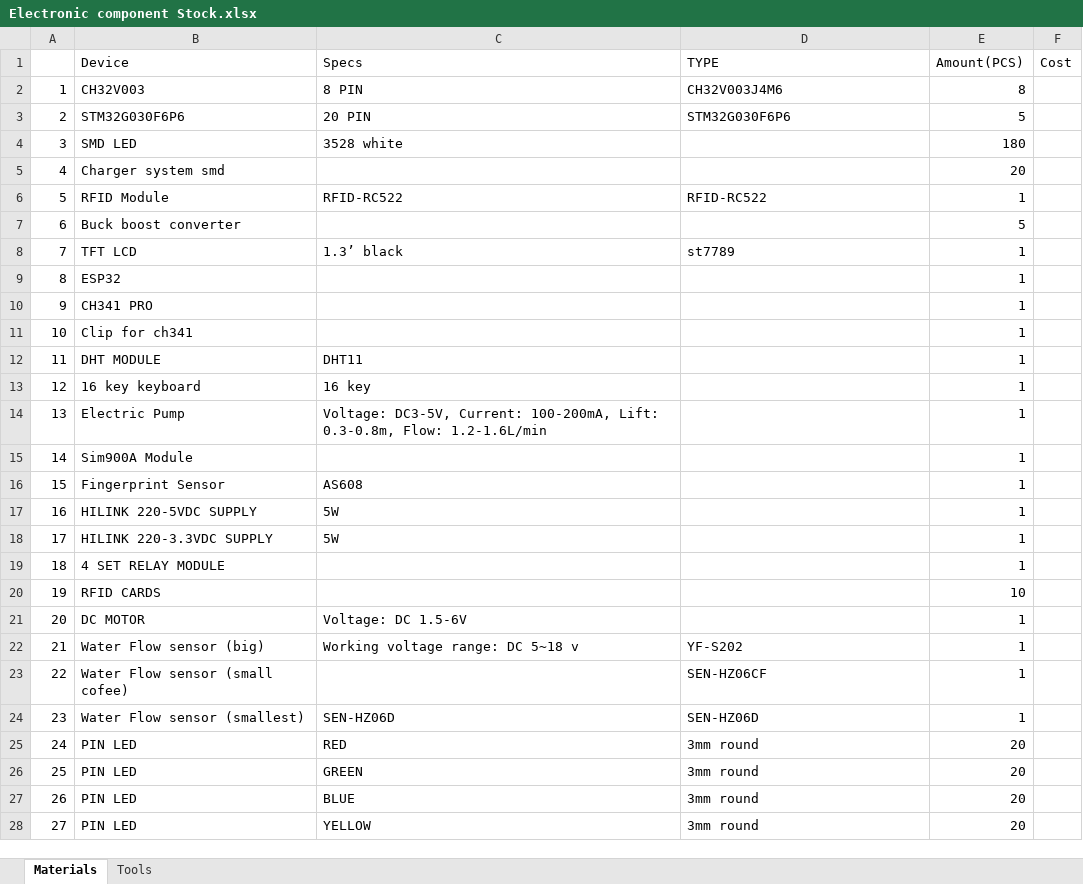
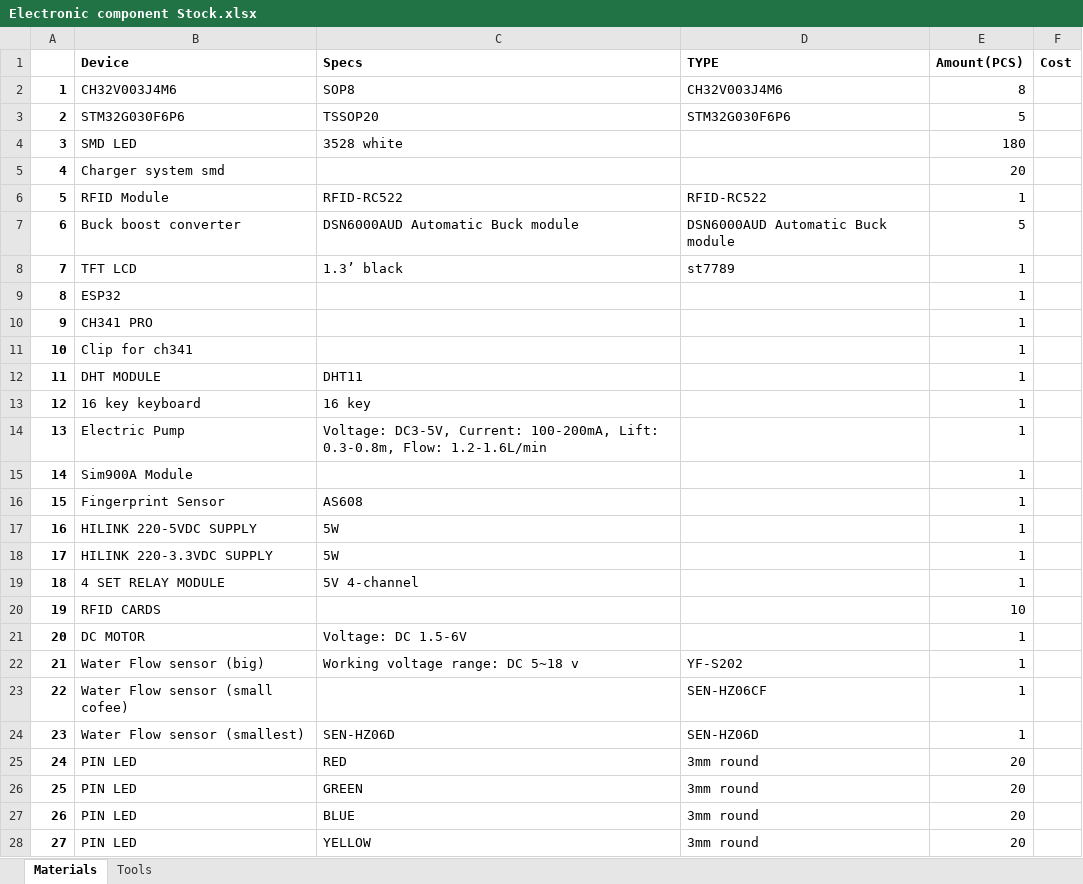
Before and after one commit to codeham297/arduino, an Excel workbook: Electronic component Stock.xlsx, sheet Materials, drawn as a sheet; only a part is shown; values as stored, in another font and other column widths than the file's, no borders; the diff covers the shown part only; the diff names each change by its address in the sheet, - before the commit and + after, or states it on an @@ line.

```diff
--- a/Electronic component Stock.xlsx (sheet Materials)
+++ b/Electronic component Stock.xlsx (sheet Materials)
-B1:F1 bold: off
+B1:F1 bold: on
-A2:A28 bold: off
+A2:A28 bold: on
-B2 (Device): CH32V003
+B2 (Device): CH32V003J4M6
-C2 (Specs): 8 PIN
+C2 (Specs): SOP8
-C3 (Specs): 20 PIN
+C3 (Specs): TSSOP20
-C7 (Specs): (empty)
+C7 (Specs): DSN6000AUD Automatic Buck module
-D7 (TYPE): (empty)
+D7 (TYPE): DSN6000AUD Automatic Buck module
-C19 (Specs): (empty)
+C19 (Specs): 5V 4-channel
```
Also changed, not shown: cell formats elsewhere in this sheet, 14 other files.
